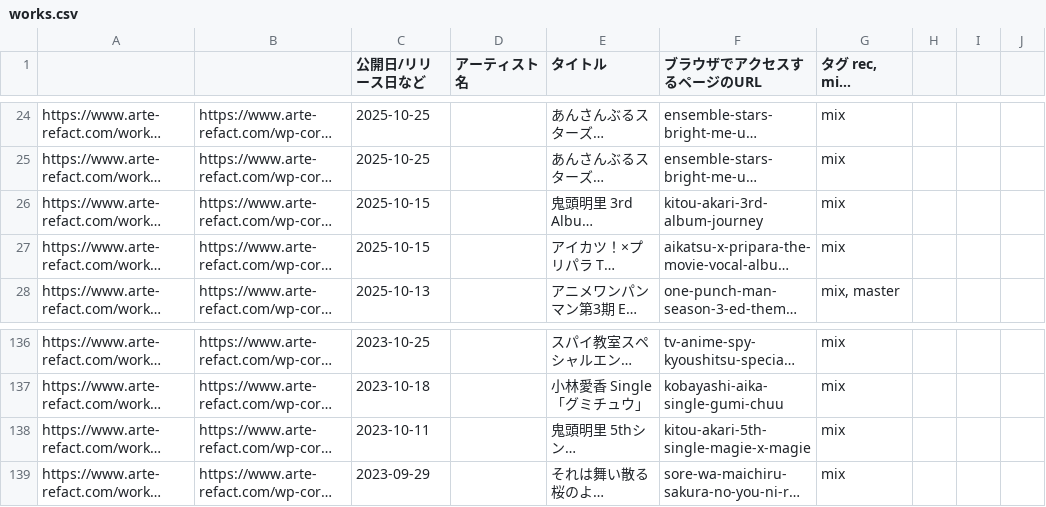
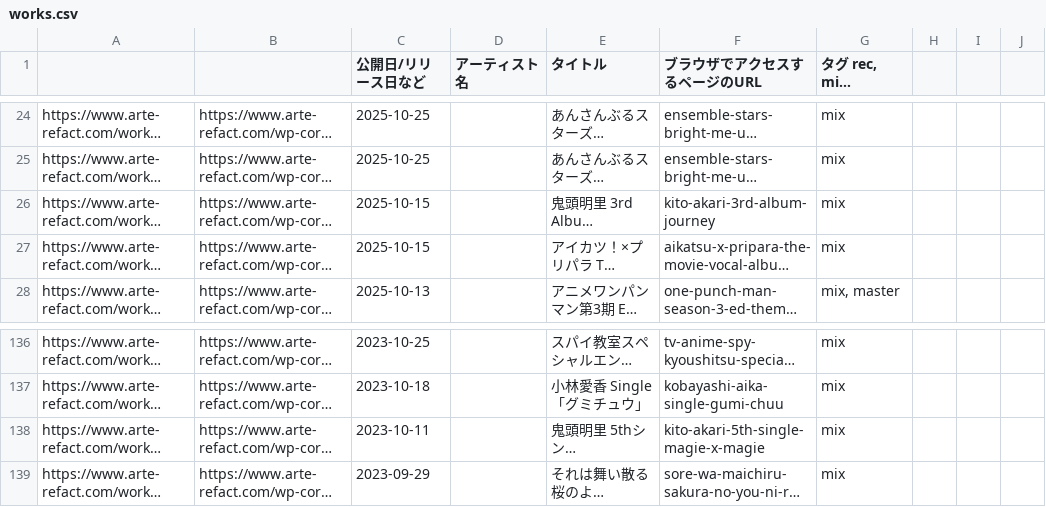
Before and after one commit to norhythm/nische, a CSV file: data/works.csv, drawn as a sheet; only a part is shown, gaps mark what is left out; long unchanged cells end in …; the diff names each change by its address in the sheet, - before the commit and + after, or states it on an @@ line.

```diff
--- a/data/works.csv
+++ b/data/works.csv
-F26 (ブラウザでアクセスするページのURL): kitou-akari-3rd-album-journey
+F26 (ブラウザでアクセスするページのURL): kito-akari-3rd-album-journey
-F138 (ブラウザでアクセスするページのURL): kitou-akari-5th-single-magie-x-magie
+F138 (ブラウザでアクセスするページのURL): kito-akari-5th-single-magie-x-magie
```
Also changed, not shown: 11 other files.
